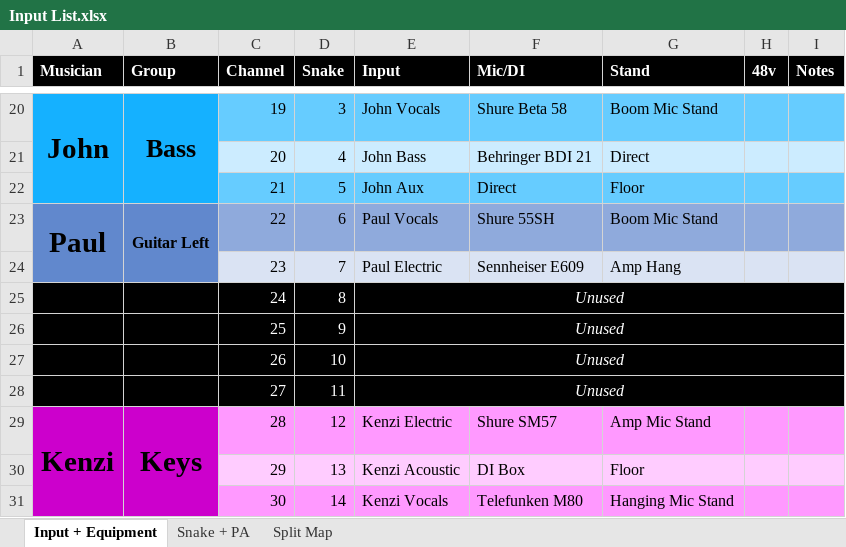
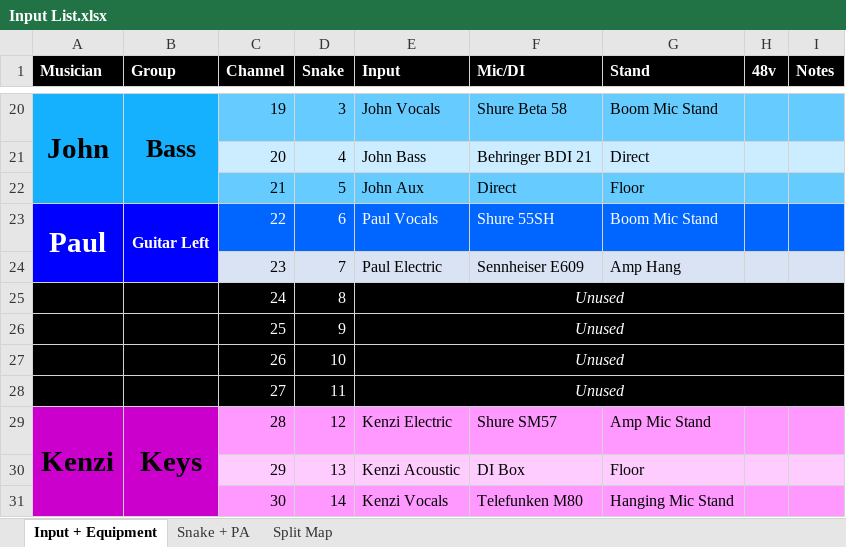
Before and after one commit to ThePerfectStrangers/TechnicalDocumentation, an Excel workbook: Input List/Full Band/Input List.xlsx, sheet Input + Equipment, drawn as a sheet; only a part is shown, gaps mark what is left out; values as stored, in another font and other column widths than the file's, no borders; the diff names each change by its address in the sheet, - before the commit and + after, or states it on an @@ line.

```diff
--- a/Input List/Full Band/Input List.xlsx (sheet Input + Equipment)
+++ b/Input List/Full Band/Input List.xlsx (sheet Input + Equipment)
-A23:G23 text colour: black
+A23:G23 text colour: #FFFFFF
-A23:B24 fill: #6188CD
+A23:B24 fill: #0000FF
-C23:I23 fill: #8FAADC
+C23:I23 fill: #0066FF
```
Also changed, not shown: sheet Snake + PA, sheet Split Map, 3 other files.
